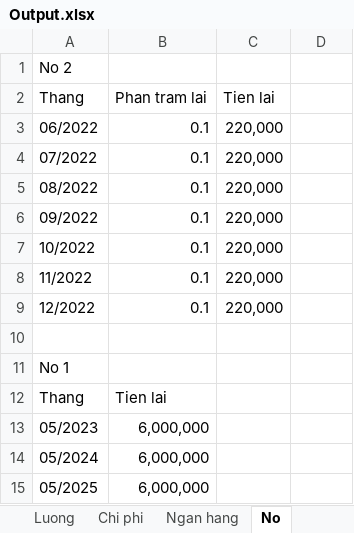
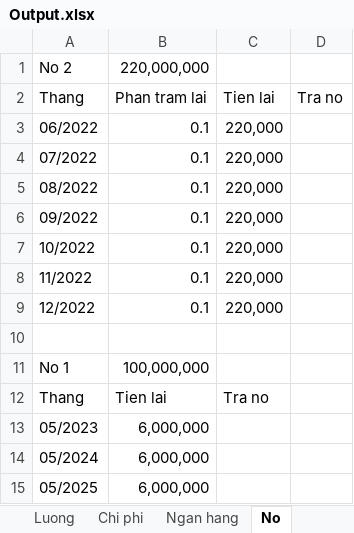
Before and after one commit to YumeAyasaki/QuanLyNo, an Excel workbook: Output.xlsx, sheet No, drawn as a sheet; values as stored, in another font and other column widths than the file's, no borders; the diff names each change by its address in the sheet, - before the commit and + after, or states it on an @@ line.

```diff
--- a/Output.xlsx (sheet No)
+++ b/Output.xlsx (sheet No)
-B1: (empty)
+B1: 220,000,000
-D2: (empty)
+D2: Tra no
-B11: (empty)
+B11: 100,000,000
-C12: (empty)
+C12: Tra no
```
Also changed, not shown: sheet Luong, sheet Ngan hang, formulas that keep their value.
